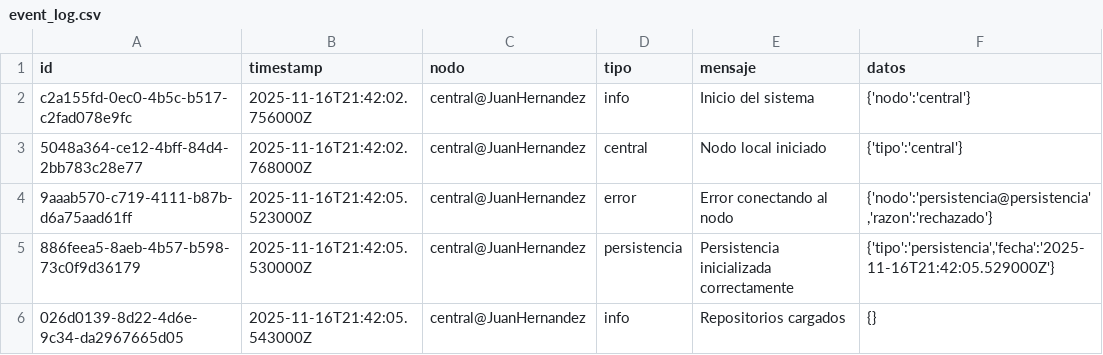
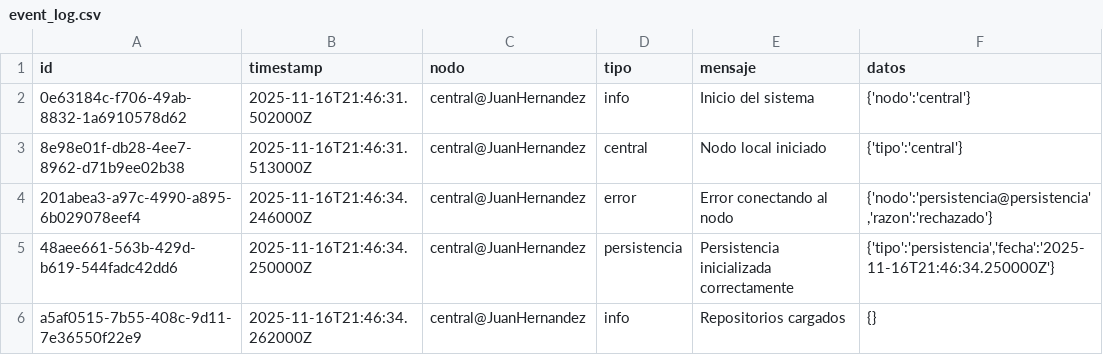
Before and after one commit to SntOp7/Proyecto_final_Prg3, a CSV file: logs/event_log.csv, drawn as a sheet.

Commit message:
fix: Improve CSV parsing and update audit logs
Se mejoró el analizador de líneas CSV en AuditService para ignorar las líneas vacías o no válidas sin mostrar advertencias. Se actualizaron audit_export.txt y event_log.csv con nuevas entradas de registro que reflejan los eventos recientes del sistema.

```diff
--- a/logs/event_log.csv
+++ b/logs/event_log.csv
@@ -1,6 +1,6 @@
 id,timestamp,nodo,tipo,mensaje,datos
-"c2a155fd-0ec0-4b5c-b517-c2fad078e9fc","2025-11-16T21:42:02.756000Z","central@JuanHernandez","info","Inicio del sistema","{'nodo':'central'}"
-"5048a364-ce12-4bff-84d4-2bb783c28e77","2025-11-16T21:42:02.768000Z","central@JuanHernandez","central","Nodo local iniciado","{'tipo':'central'}"
-"9aaab570-c719-4111-b87b-d6a75aad61ff","2025-11-16T21:42:05.523000Z","central@JuanHernandez","error","Error conectando al nodo","{'nodo':'persistencia@persistencia','razon':'rechazado'}"
-"886feea5-8aeb-4b57-b598-73c0f9d36179","2025-11-16T21:42:05.530000Z","central@JuanHernandez","persistencia","Persistencia inicializada correctamente","{'tipo':'persistencia','fecha':'2025-11-16T21:42:05.529000Z'}"
-"026d0139-8d22-4d6e-9c34-da2967665d05","2025-11-16T21:42:05.543000Z","central@JuanHernandez","info","Repositorios cargados","{}"
+"0e63184c-f706-49ab-8832-1a6910578d62","2025-11-16T21:46:31.502000Z","central@JuanHernandez","info","Inicio del sistema","{'nodo':'central'}"
+"8e98e01f-db28-4ee7-8962-d71b9ee02b38","2025-11-16T21:46:31.513000Z","central@JuanHernandez","central","Nodo local iniciado","{'tipo':'central'}"
+"201abea3-a97c-4990-a895-6b029078eef4","2025-11-16T21:46:34.246000Z","central@JuanHernandez","error","Error conectando al nodo","{'nodo':'persistencia@persistencia','razon':'rechazado'}"
+"48aee661-563b-429d-b619-544fadc42dd6","2025-11-16T21:46:34.250000Z","central@JuanHernandez","persistencia","Persistencia inicializada correctamente","{'tipo':'persistencia','fecha':'2025-11-16T21:46:34.250000Z'}"
+"a5af0515-7b55-408c-9d11-7e36550f22e9","2025-11-16T21:46:34.262000Z","central@JuanHernandez","info","Repositorios cargados","{}"
```
Also changed, not shown: 4 other files.
